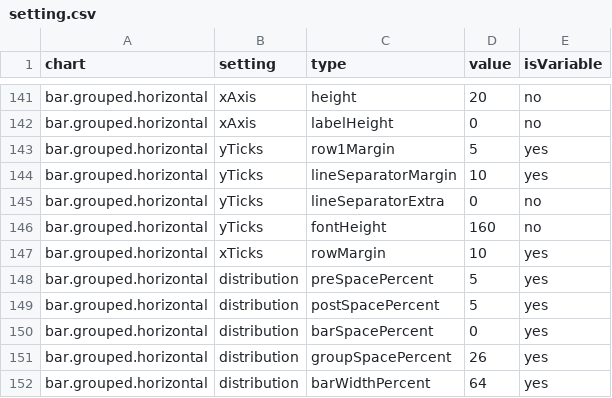
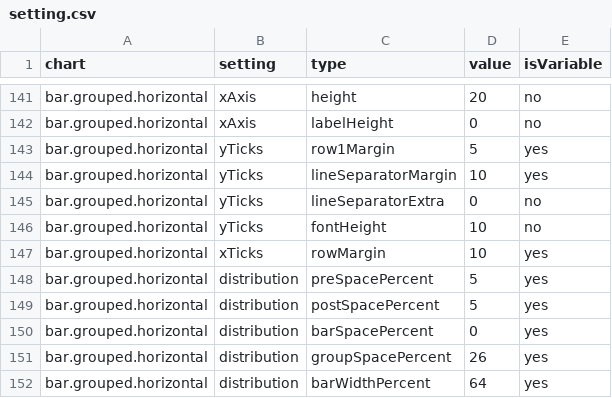
Before and after one commit to ikamyx/CanadianEnergyOutlook, a CSV file: data/setting.csv, drawn as a sheet; only a part is shown, gaps mark what is left out.

Commit message:
Update setting.csv

```diff
--- a/data/setting.csv
+++ b/data/setting.csv
@@ -145,3 +145,3 @@ bar.grouped.horizontal,yTicks,lineSeparatorMargin,10,yes
 bar.grouped.horizontal,yTicks,lineSeparatorExtra,0,no
-bar.grouped.horizontal,yTicks,fontHeight,160,no
+bar.grouped.horizontal,yTicks,fontHeight,10,no
 bar.grouped.horizontal,xTicks,rowMargin,10,yes
```
